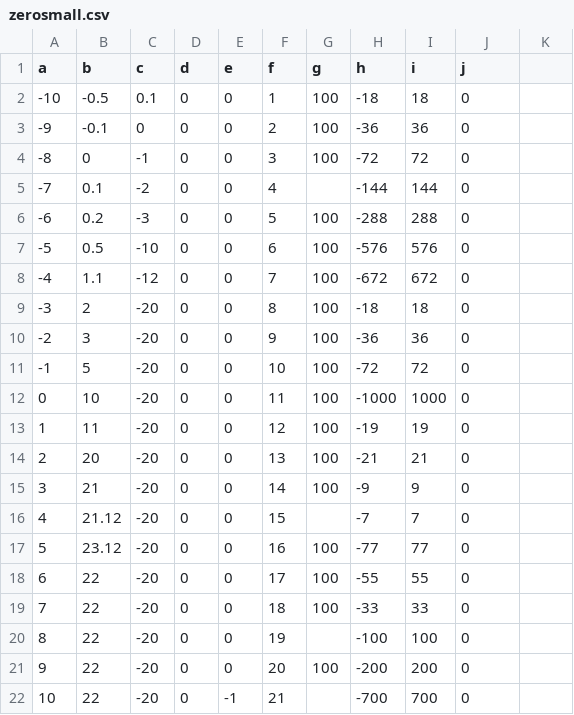
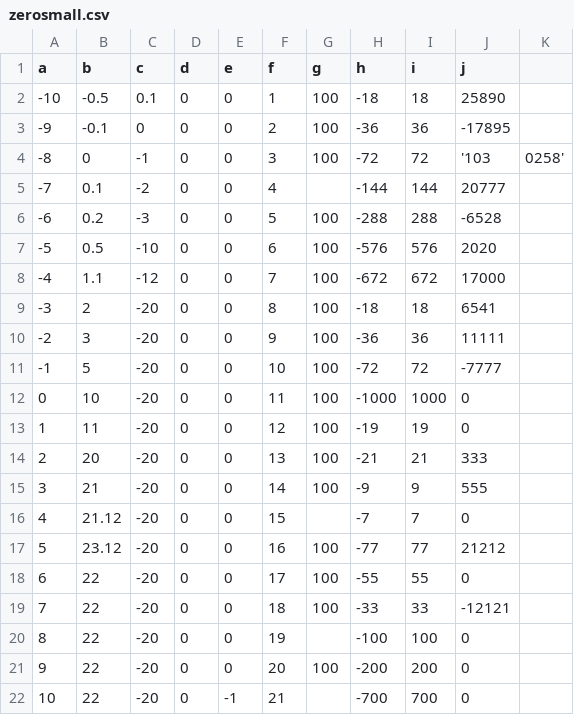
Before and after one commit to katesemikova/test-docs, a CSV file: zerosmall.csv, drawn as a sheet.

Commit message:
Update zerosmall.csv

```diff
--- a/zerosmall.csv
+++ b/zerosmall.csv
@@ -1,20 +1,20 @@
 a,b,c,d,e,f,g,h,i,j
--10,-0.5,0.1,0,0,1,100,-18,18,0
--9,-0.1,0,0,0,2,100,-36,36,0
--8,0,-1,0,0,3,100,-72,72,0
--7,0.1,-2,0,0,4,,-144,144,0
--6,0.2,-3,0,0,5,100,-288,288,0
--5,0.5,-10,0,0,6,100,-576,576,0
--4,1.1,-12,0,0,7,100,-672,672,0
--3,2,-20,0,0,8,100,-18,18,0
--2,3,-20,0,0,9,100,-36,36,0
--1,5,-20,0,0,10,100,-72,72,0
+-10,-0.5,0.1,0,0,1,100,-18,18,25890
+-9,-0.1,0,0,0,2,100,-36,36,-17895
+-8,0,-1,0,0,3,100,-72,72,'103,0258'
+-7,0.1,-2,0,0,4,,-144,144,20777
+-6,0.2,-3,0,0,5,100,-288,288,-6528
+-5,0.5,-10,0,0,6,100,-576,576,2020
+-4,1.1,-12,0,0,7,100,-672,672,17000
+-3,2,-20,0,0,8,100,-18,18,6541
+-2,3,-20,0,0,9,100,-36,36,11111
+-1,5,-20,0,0,10,100,-72,72,-7777
 0,10,-20,0,0,11,100,-1000,1000,0
 1,11,-20,0,0,12,100,-19,19,0
-2,20,-20,0,0,13,100,-21,21,0
-3,21,-20,0,0,14,100,-9,9,0
+2,20,-20,0,0,13,100,-21,21,333
+3,21,-20,0,0,14,100,-9,9,555
 4,21.12,-20,0,0,15,,-7,7,0
-5,23.12,-20,0,0,16,100,-77,77,0
+5,23.12,-20,0,0,16,100,-77,77,21212
 6,22,-20,0,0,17,100,-55,55,0
-7,22,-20,0,0,18,100,-33,33,0
+7,22,-20,0,0,18,100,-33,33,-12121
 8,22,-20,0,0,19,,-100,100,0
```
